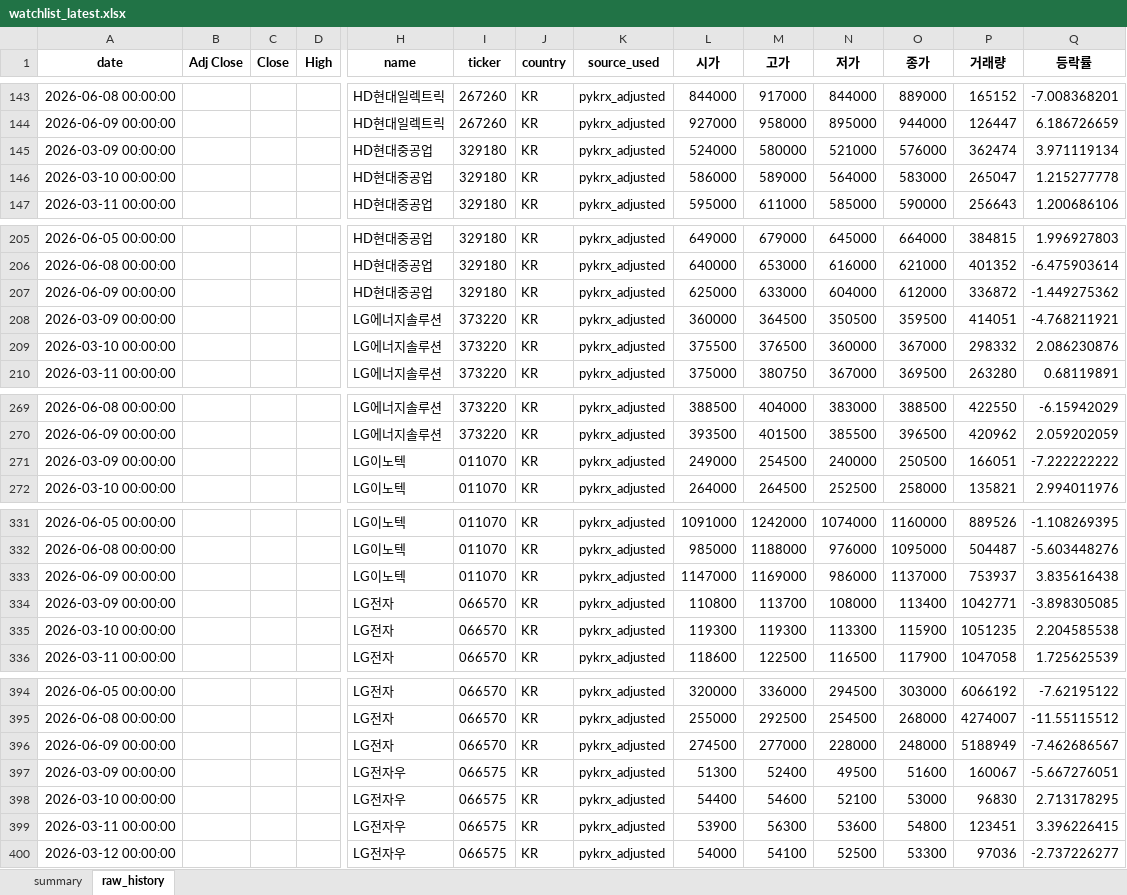
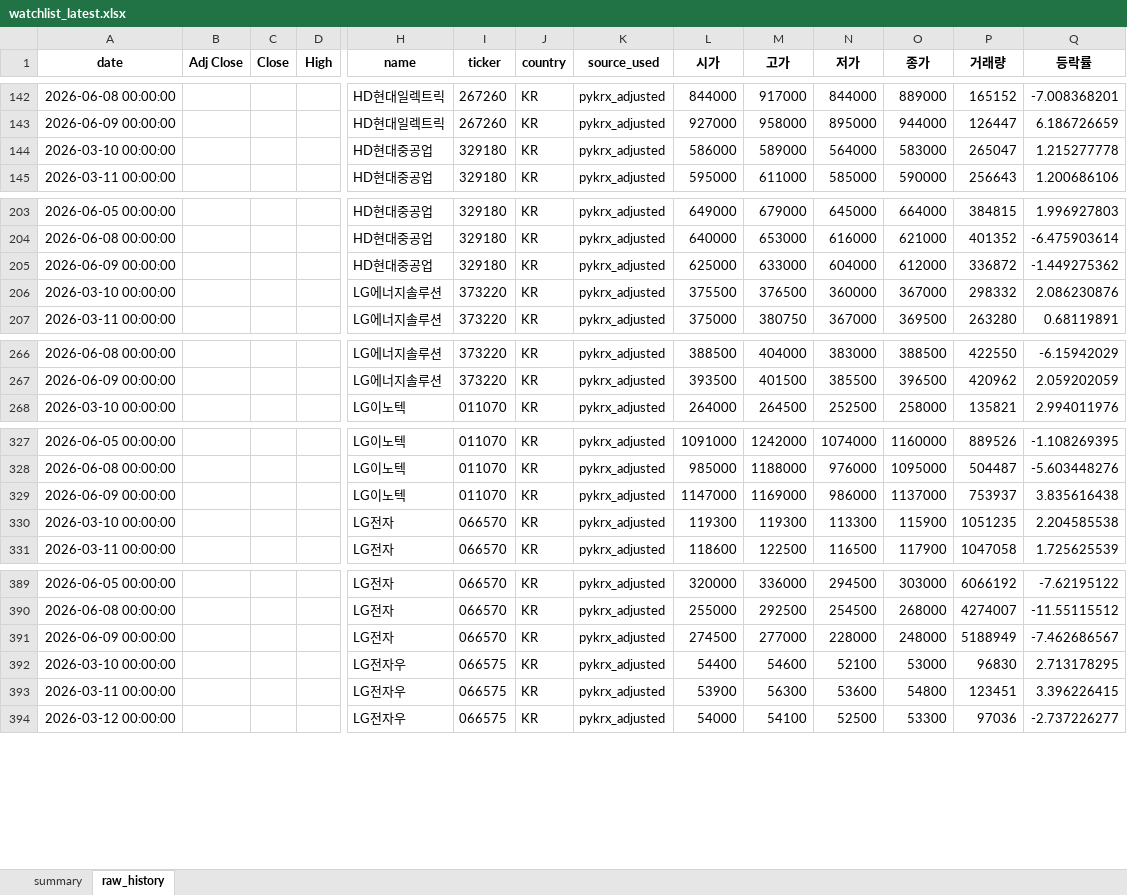
Before and after one commit to sehwankim0114/krx-watchlist-auto, an Excel workbook: latest/watchlist_latest.xlsx, sheet raw_history, drawn as a sheet; only a part is shown, gaps mark what is left out; values as stored, in another font and other column widths than the file's, no borders; removed rows and columns are numbered as before the commit, all else as after; rows hold the shown columns only; the diff covers the shown part only; the diff names each change by its address in the sheet, - before the commit and + after, or states it on an @@ line.

```diff
--- a/latest/watchlist_latest.xlsx (sheet raw_history)
+++ b/latest/watchlist_latest.xlsx (sheet raw_history)
-row 145: 2026-03-09 00:00:00 |  |  |  | HD현대중공업 | 329180 | KR | pykrx_adjusted | 524000 | 580000 | 521000 | 576000 | 362474 | 3.971119134
-row 208: 2026-03-09 00:00:00 |  |  |  | LG에너지솔루션 | 373220 | KR | pykrx_adjusted | 360000 | 364500 | 350500 | 359500 | 414051 | -4.768211921
-row 271: 2026-03-09 00:00:00 |  |  |  | LG이노텍 | 011070 | KR | pykrx_adjusted | 249000 | 254500 | 240000 | 250500 | 166051 | -7.222222222
-row 334: 2026-03-09 00:00:00 |  |  |  | LG전자 | 066570 | KR | pykrx_adjusted | 110800 | 113700 | 108000 | 113400 | 1042771 | -3.898305085
-row 397: 2026-03-09 00:00:00 |  |  |  | LG전자우 | 066575 | KR | pykrx_adjusted | 51300 | 52400 | 49500 | 51600 | 160067 | -5.667276051
```
Also changed, not shown: 3 added rows, 40 removed rows and 1 edited cell elsewhere in this sheet, sheet summary, 25 other files.
